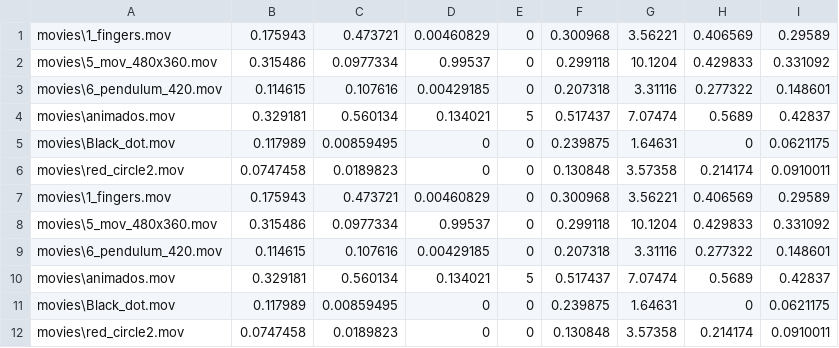
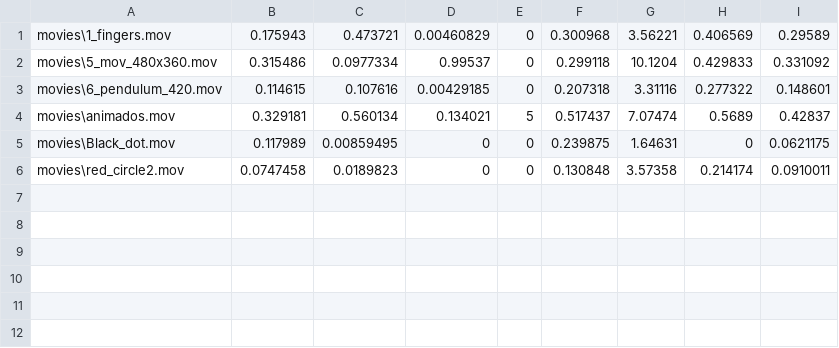
Before and after one commit to pcpmartins/Attention-score, a CSV file: bin/results/score_output.csv, drawn as a sheet; the diff names each change by its address in the sheet, - before the commit and + after, or states it on an @@ line.

Commit message:
added clear values

```diff
--- a/bin/results/score_output.csv
+++ b/bin/results/score_output.csv
-row 7: movies\1_fingers.mov | 0.175943 | 0.473721 | 0.00460829 | 0 | 0.300968 | 3.56221 | 0.406569 | 0.29589
-row 8: movies\5_mov_480x360.mov | 0.315486 | 0.0977334 | 0.99537 | 0 | 0.299118 | 10.1204 | 0.429833 | 0.331092
-row 9: movies\6_pendulum_420.mov | 0.114615 | 0.107616 | 0.00429185 | 0 | 0.207318 | 3.31116 | 0.277322 | 0.148601
-row 10: movies\animados.mov | 0.329181 | 0.560134 | 0.134021 | 5 | 0.517437 | 7.07474 | 0.5689 | 0.42837
-row 11: movies\Black_dot.mov | 0.117989 | 0.00859495 | 0 | 0 | 0.239875 | 1.64631 | 0 | 0.0621175
-row 12: movies\red_circle2.mov | 0.0747458 | 0.0189823 | 0 | 0 | 0.130848 | 3.57358 | 0.214174 | 0.0910011
```
Also changed, not shown: 7 other files.
